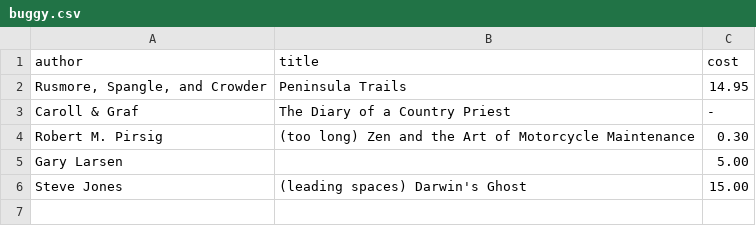
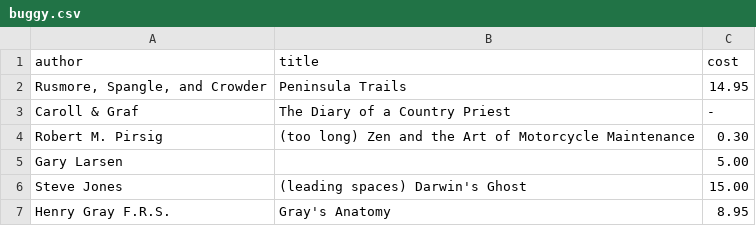
Before and after one commit to LucidDB/luciddb_perforce_swimlanes_DONOTFORK, a CSV file: farrago/unitsql/med/flatfiles/buggy.csv, drawn as a sheet.

Commit message:
LU/FARRAGO: fix a few flatfile options (1) trim before detecting quotes (2) require header for mapping by column name
[git-p4: depot-paths = "//open/lu/dev/": change = 7878]

```diff
--- a/farrago/unitsql/med/flatfiles/buggy.csv
+++ b/farrago/unitsql/med/flatfiles/buggy.csv
@@ -6 +6,2 @@ Gary Larsen,,5.00
 Steve Jones,  (leading spaces) Darwin's Ghost,15.00
+Henry Gray F.R.S.  ,  "Gray's Anatomy" , 8.95
```
Also changed, not shown: 6 other files.
